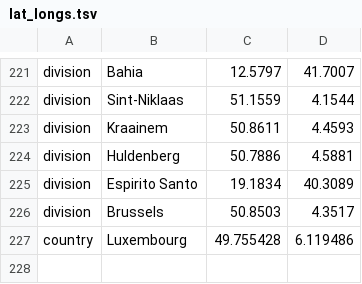
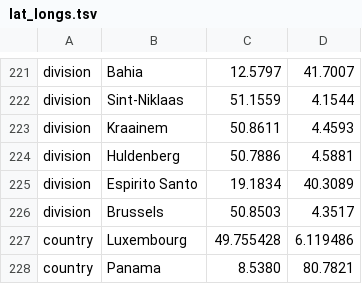
Before and after one commit to nextstrain/ncov, a TSV file: config/lat_longs.tsv, drawn as a sheet; only a part is shown, gaps mark what is left out.

Commit message:
add lat long for Panama

```diff
--- a/config/lat_longs.tsv
+++ b/config/lat_longs.tsv
@@ -227 +227,2 @@ division	Brussels	50.8503	4.3517
 country	Luxembourg	49.755428	6.119486
+country	Panama	8.5380	80.7821
```
